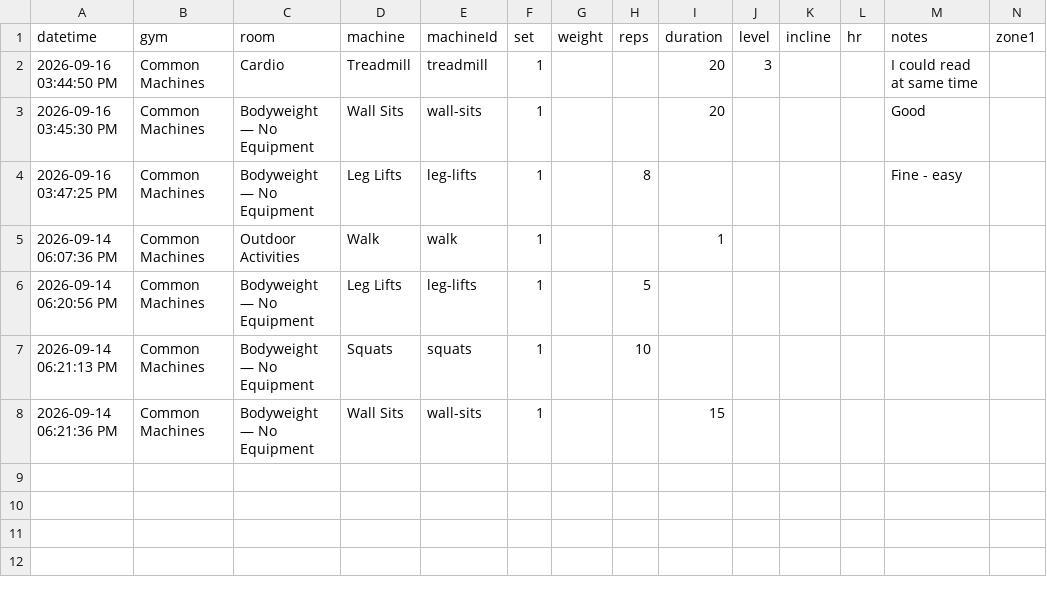
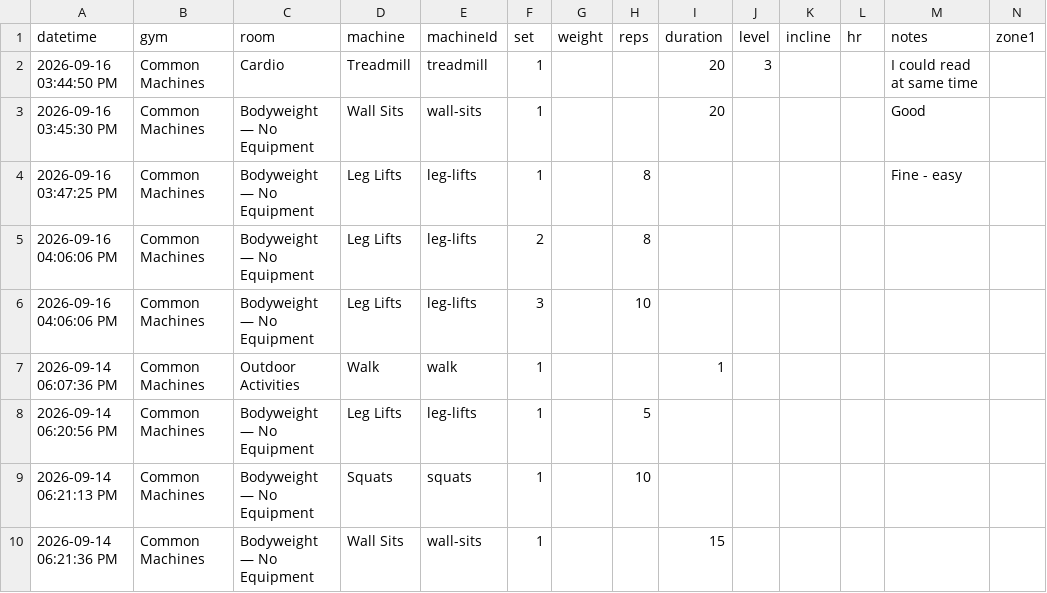
Before and after one commit to lizchro/logtrim, a CSV file: workout-log.csv, drawn as a sheet; only a part is shown; rows hold the shown columns only; the diff names each change by its address in the sheet, - before the commit and + after, or states it on an @@ line.

Commit message:
Update workout log CSV

```diff
--- a/workout-log.csv
+++ b/workout-log.csv
+row 5: 2026-09-16 04:06:06 PM | Common Machines | Bodyweight — No Equipment | Leg Lifts | leg-lifts | 2 |  | 8
+row 6: 2026-09-16 04:06:06 PM | Common Machines | Bodyweight — No Equipment | Leg Lifts | leg-lifts | 3 |  | 10
```
